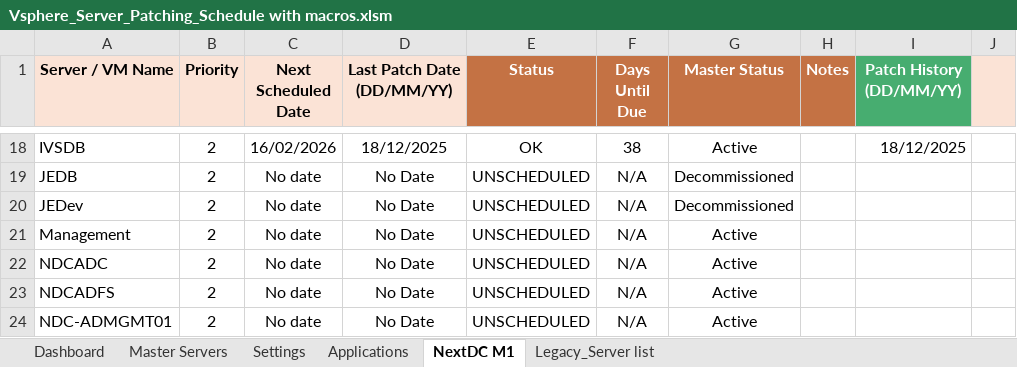
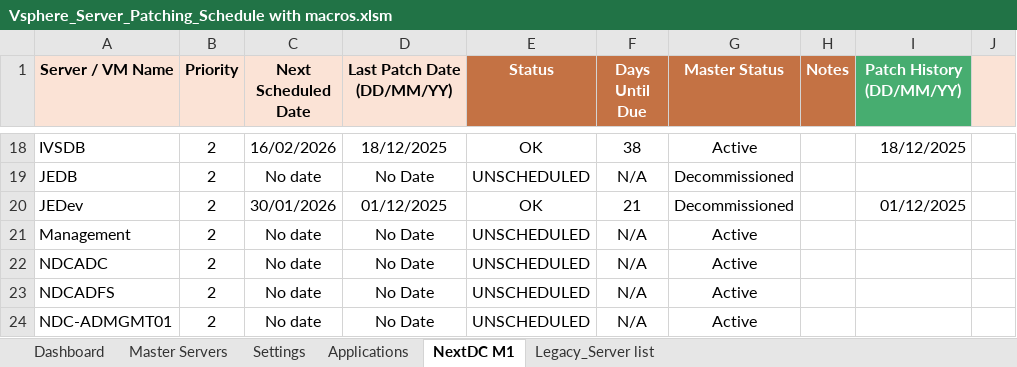
Before and after one commit to Ryanli-beaconlighting-infra/vsphere-server-patching, an Excel workbook: Vsphere_Server_Patching_Schedule with macros.xlsm, sheet NextDC M1, drawn as a sheet; only a part is shown, gaps mark what is left out; values as stored, in another font and other column widths than the file's, no borders; charts and pictures and conditional formats not drawn; the diff names each change by its address in the sheet, - before the commit and + after, or states it on an @@ line.

```diff
--- a/Vsphere_Server_Patching_Schedule with macros.xlsm (sheet NextDC M1)
+++ b/Vsphere_Server_Patching_Schedule with macros.xlsm (sheet NextDC M1)
-C20 (Next Scheduled Date): No date
+C20 (Next Scheduled Date): 30/01/2026
-D20 (Last Patch Date (DD/MM/YY)): No Date
+D20 (Last Patch Date (DD/MM/YY)): 01/12/2025
-E20 (Status): UNSCHEDULED
+E20 (Status): OK
-F20 (Days Until Due): N/A
+F20 (Days Until Due): 21
-I20 (Patch History (DD/MM/YY)): (empty)
+I20 (Patch History (DD/MM/YY)): 01/12/2025
```
Also changed, not shown: sheet Dashboard, sheet Legacy_Server list.
